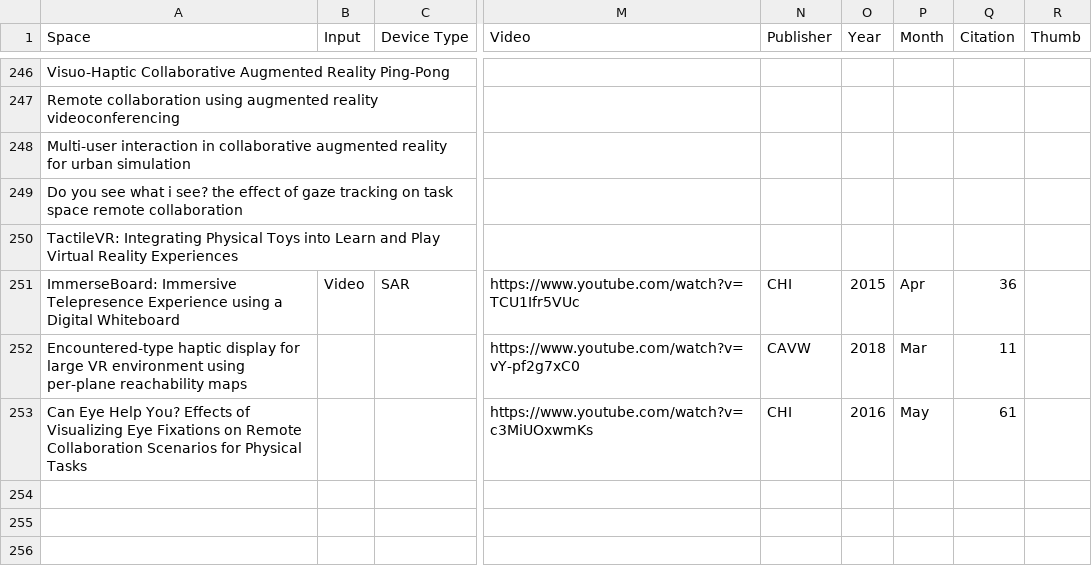
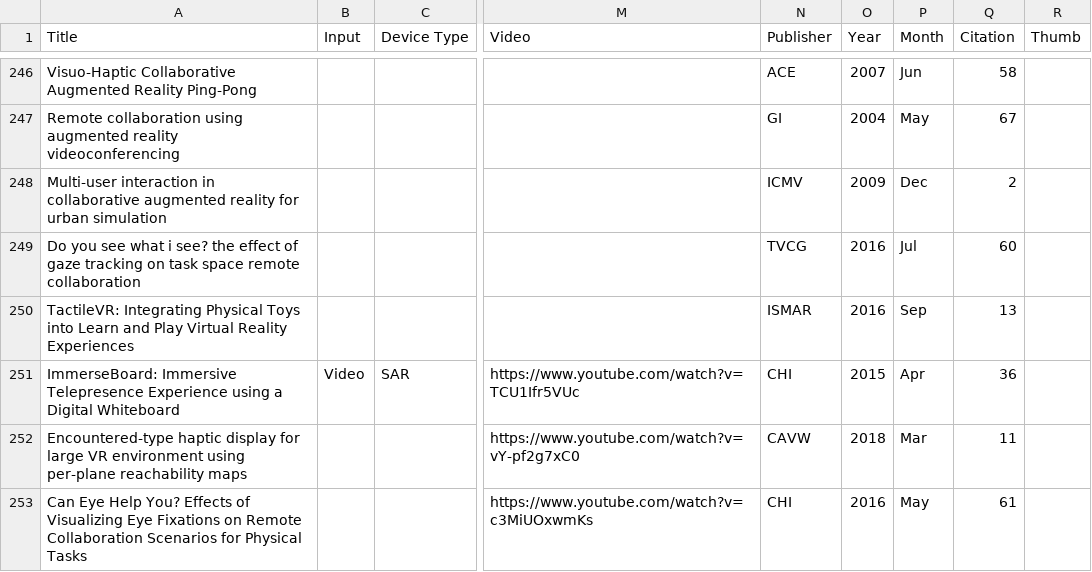
Before and after one commit to jquery404/collabxr, a CSV file: data/lr.csv, drawn as a sheet; only a part is shown, gaps mark what is left out; the diff covers the shown part only; the diff names each change by its address in the sheet, - before the commit and + after, or states it on an @@ line.

```diff
--- a/data/lr.csv
+++ b/data/lr.csv
-A1: Space
+A1: Title
-N246 (Publisher): (empty)
+N246 (Publisher): ACE
-O246 (Year): (empty)
+O246 (Year): 2007
-P246 (Month): (empty)
+P246 (Month): Jun
-Q246 (Citation): (empty)
+Q246 (Citation): 58
-N247 (Publisher): (empty)
+N247 (Publisher): GI
-O247 (Year): (empty)
+O247 (Year): 2004
-P247 (Month): (empty)
+P247 (Month): May
-Q247 (Citation): (empty)
+Q247 (Citation): 67
-N248 (Publisher): (empty)
+N248 (Publisher): ICMV
-O248 (Year): (empty)
+O248 (Year): 2009
-P248 (Month): (empty)
+P248 (Month): Dec
-Q248 (Citation): (empty)
+Q248 (Citation): 2
-N249 (Publisher): (empty)
+N249 (Publisher): TVCG
-O249:O250 (Year): (empty)
+O249:O250 (Year): 2016
-P249 (Month): (empty)
+P249 (Month): Jul
-Q249 (Citation): (empty)
+Q249 (Citation): 60
-N250 (Publisher): (empty)
+N250 (Publisher): ISMAR
-P250 (Month): (empty)
+P250 (Month): Sep
-Q250 (Citation): (empty)
+Q250 (Citation): 13
```
Also changed, not shown: 6 added rows and 44 edited cells elsewhere in this file, 8 other files.
